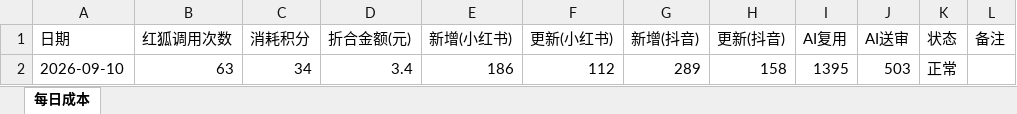
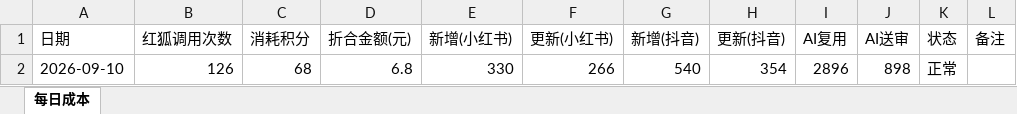
Before and after one commit to nomasterpiecenow/xhs-tracker, an Excel workbook: costs.xlsx, sheet 每日成本, drawn as a sheet; values as stored, in another font and other column widths than the file's, no borders; removed rows and columns are numbered as before the commit, all else as after; the diff names each change by its address in the sheet, - before the commit and + after, or states it on an @@ line.

```diff
--- a/costs.xlsx (sheet 每日成本)
+++ b/costs.xlsx (sheet 每日成本)
-row 2: 2026-09-10 | 63 | 34 | 3.4 | 186 | 112 | 289 | 158 | 1395 | 503 | 正常
+row 2: 2026-09-10 | 126 | 68 | 6.8 | 330 | 266 | 540 | 354 | 2896 | 898 | 正常
```
Also changed, not shown: 2 other files.
